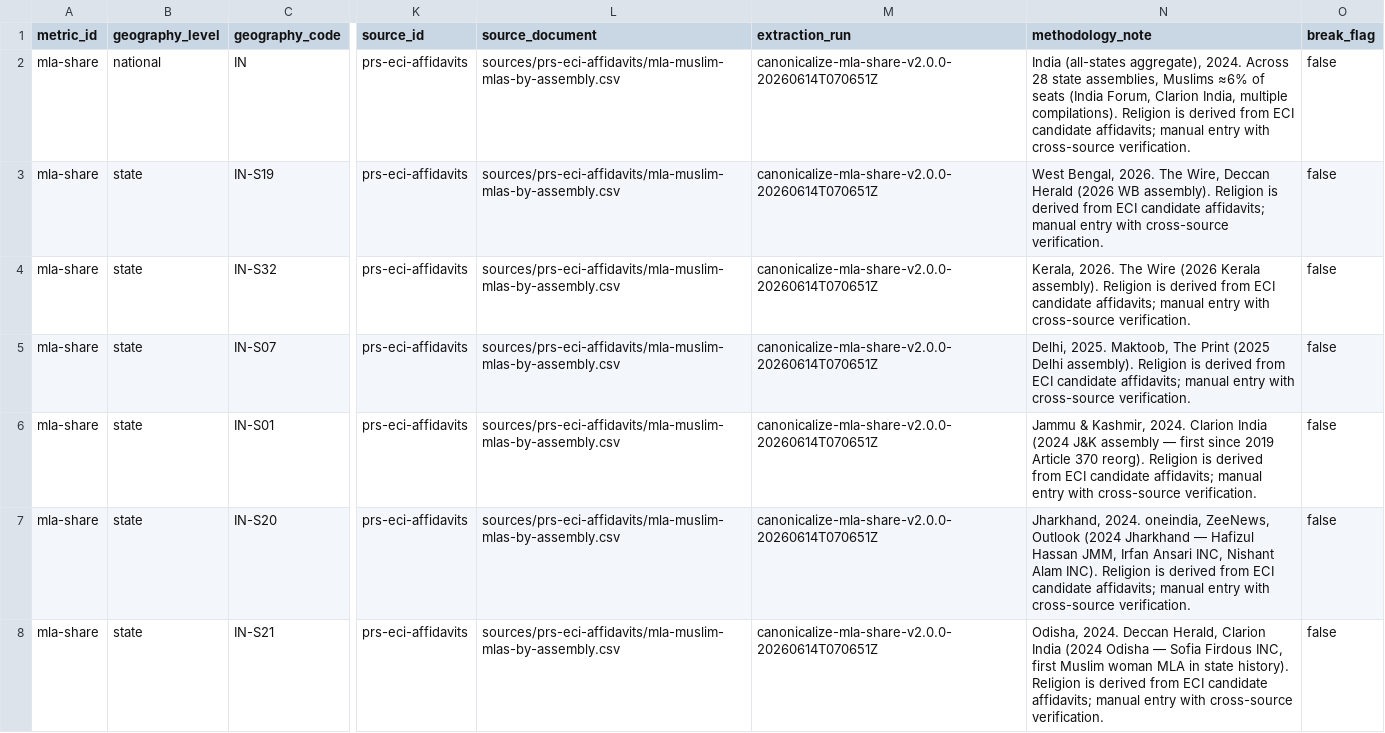
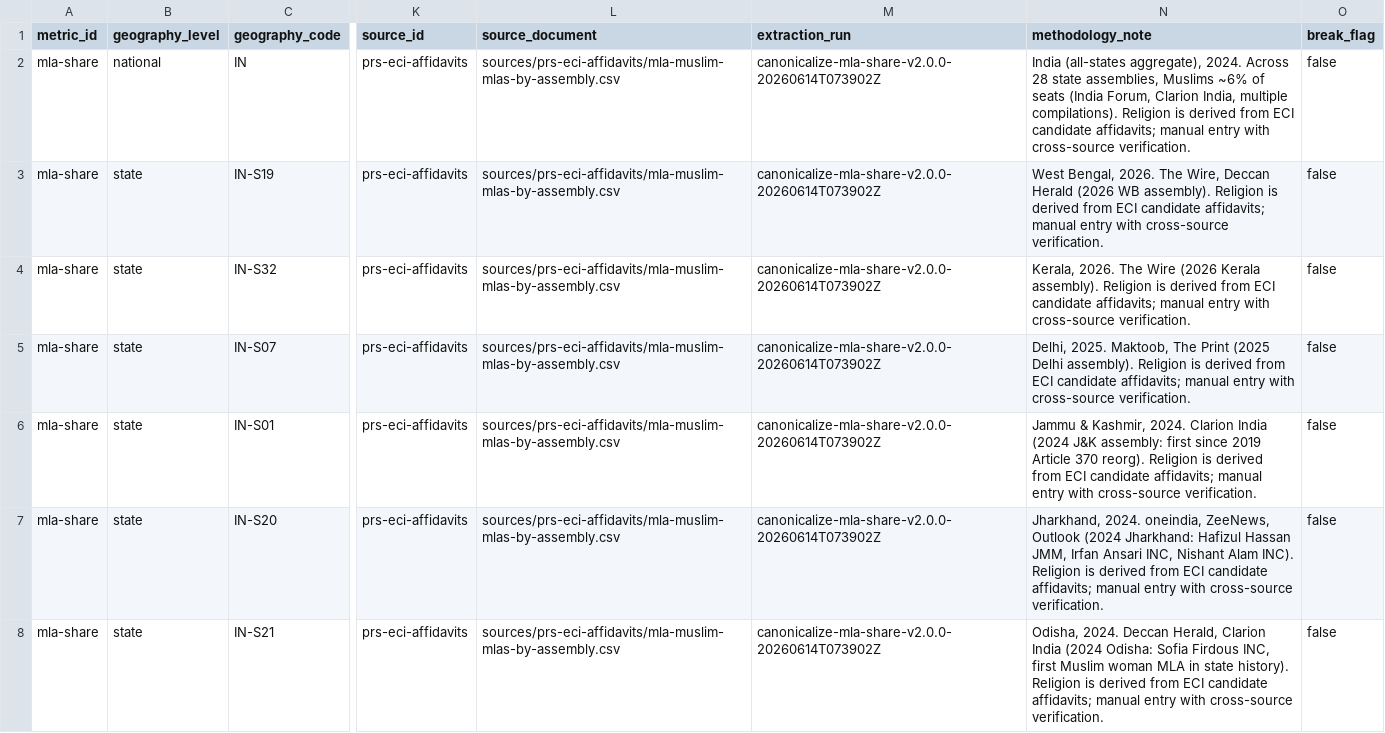
Before and after one commit to iqbash1/indian-muslims-dashboard, a CSV file: canonical/mla-share.csv, drawn as a sheet; only a part is shown, gaps mark what is left out; the diff covers the shown part only; the diff names each change by its address in the sheet, - before the commit and + after, or states it on an @@ line.

```diff
--- a/canonical/mla-share.csv
+++ b/canonical/mla-share.csv
-M2:M8 (extraction_run): canonicalize-mla-share-v2.0.0-20260614T070651Z
+M2:M8 (extraction_run): canonicalize-mla-share-v2.0.0-20260614T073902Z
-N2 (methodology_note): …assemblies, Muslims ≈6% of seats…
+N2 (methodology_note): …assemblies, Muslims ~6% of seats…
-N6 (methodology_note): …(2024 J&K assembly — first since…
+N6 (methodology_note): …(2024 J&K assembly: first since…
-N7 (methodology_note): …Outlook (2024 Jharkhand — Hafizul Hassan…
+N7 (methodology_note): …Outlook (2024 Jharkhand: Hafizul Hassan…
-N8 (methodology_note): …India (2024 Odisha — Sofia Firdous…
+N8 (methodology_note): …India (2024 Odisha: Sofia Firdous…
```
Also changed, not shown: 39 edited cells elsewhere in this file, canonical/ls-share.csv, canonical/women-anemia.csv, 13 other files.
